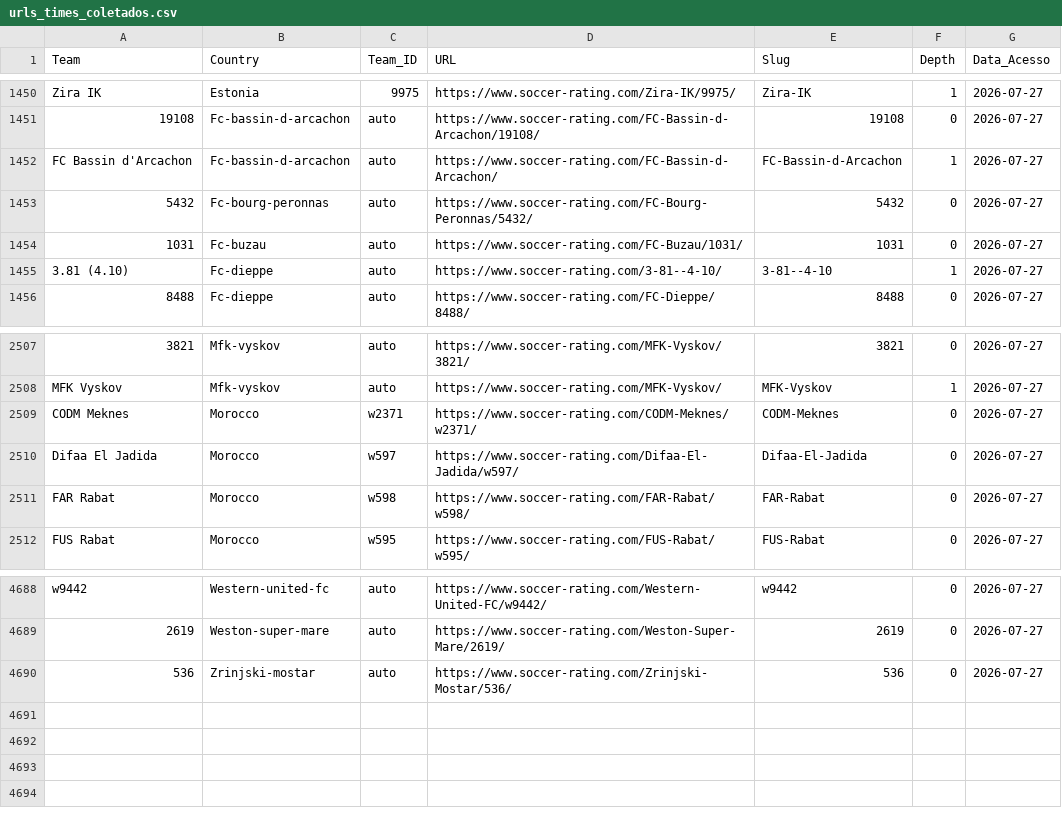
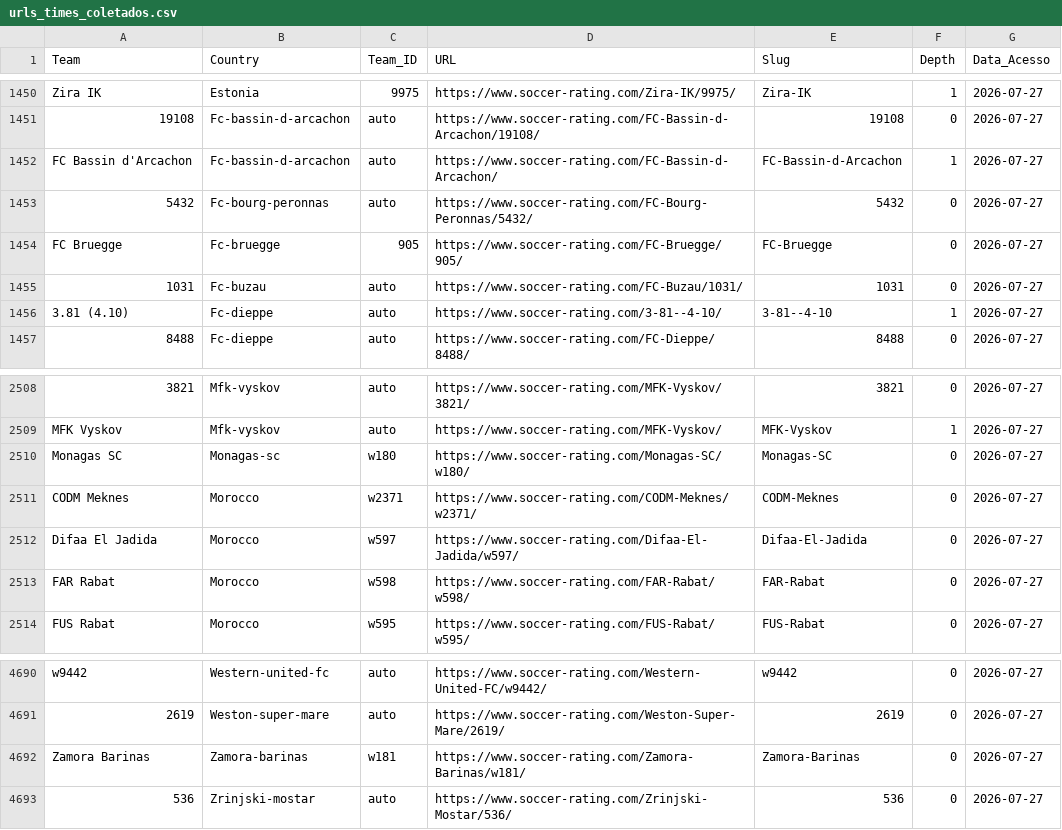
Before and after one commit to gatodegravata/elo_ratings_teams, a CSV file: urls_times_coletados.csv, drawn as a sheet; only a part is shown, gaps mark what is left out; the diff names each change by its address in the sheet, - before the commit and + after, or states it on an @@ line.

```diff
--- a/urls_times_coletados.csv
+++ b/urls_times_coletados.csv
+row 1454: FC Bruegge | Fc-bruegge | 905 | https://www.soccer-rating.com/FC-Bruegge/905/ | FC-Bruegge | 0 | 2026-07-27
+row 2510: Monagas SC | Monagas-sc | w180 | https://www.soccer-rating.com/Monagas-SC/w180/ | Monagas-SC | 0 | 2026-07-27
+row 4692: Zamora Barinas | Zamora-barinas | w181 | https://www.soccer-rating.com/Zamora-Barinas/w181/ | Zamora-Barinas | 0 | 2026-07-27
```
Also changed, not shown: 1 other file.
